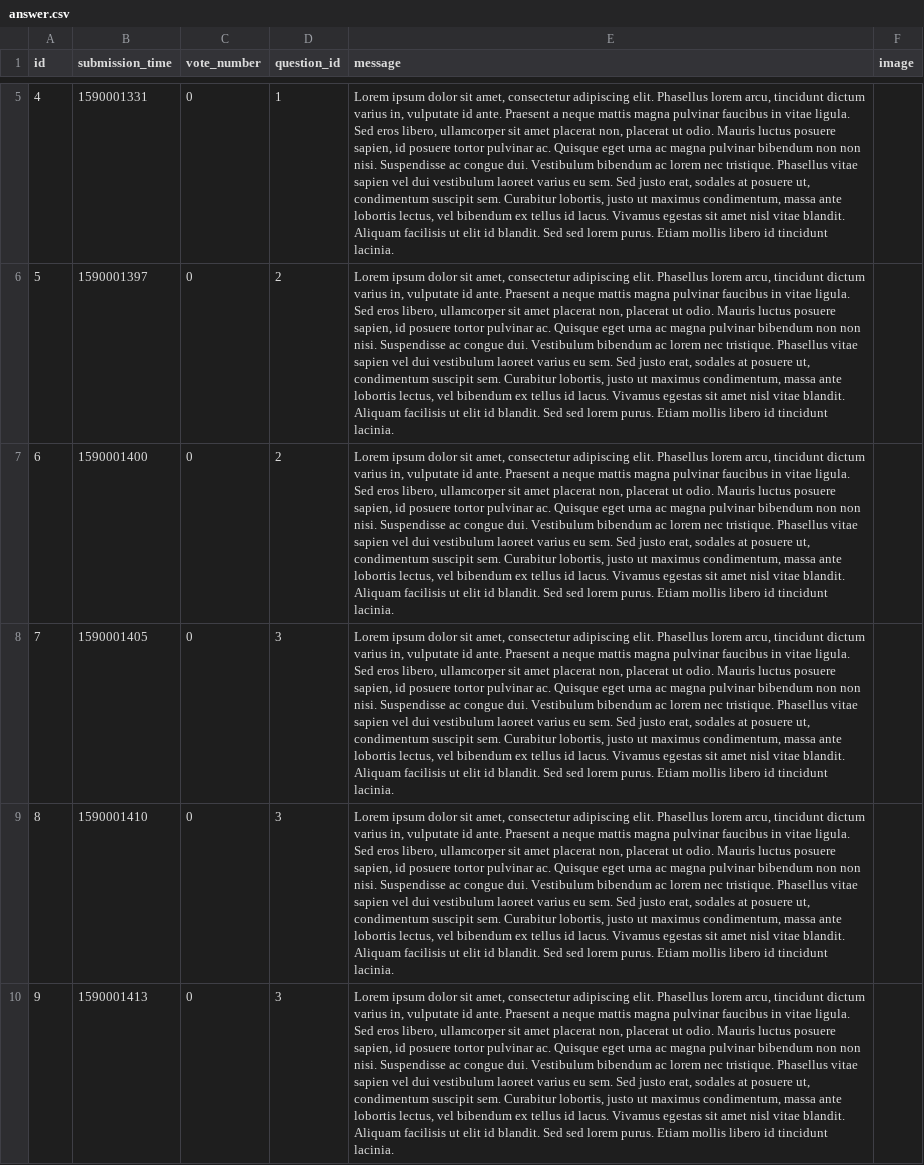
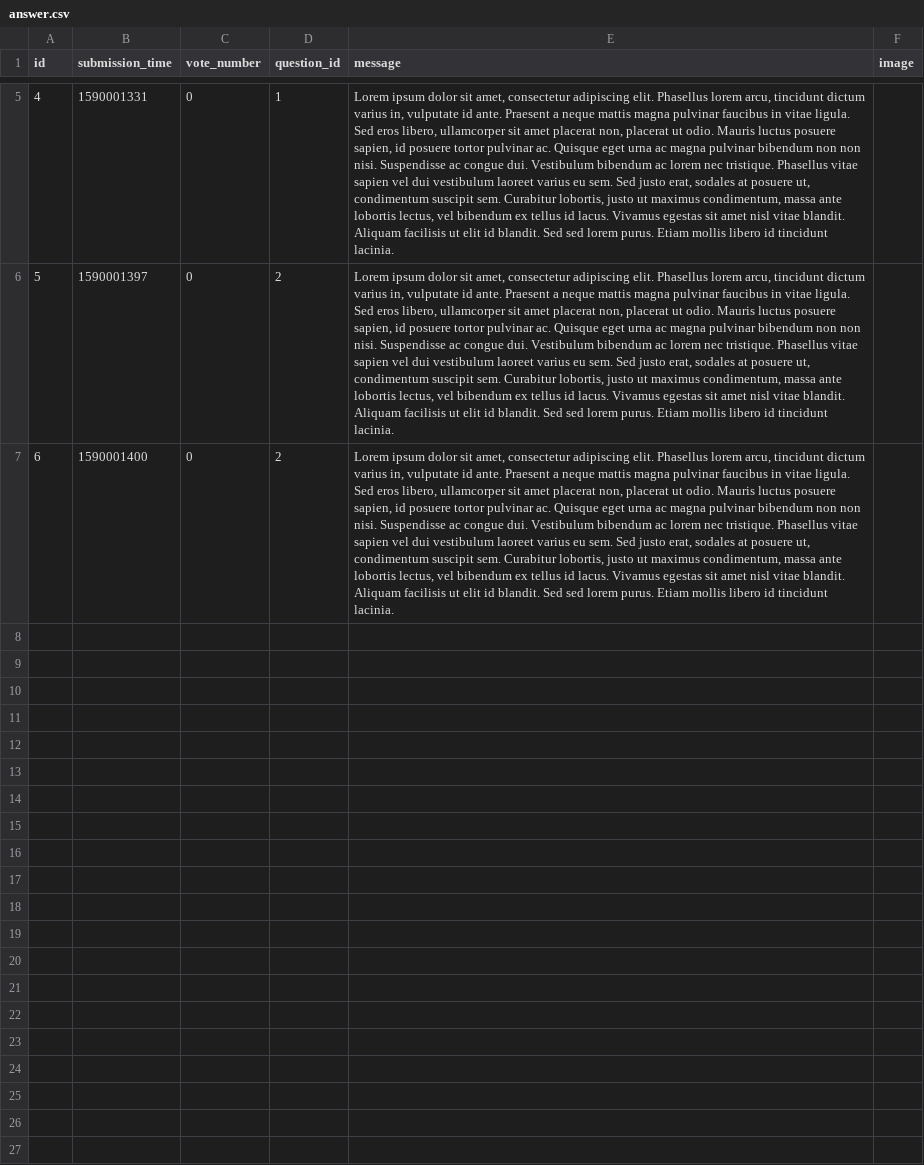
Before and after one commit to kasia-gra/ask_mate, a CSV file: sample_data/answer.csv, drawn as a sheet; only a part is shown, gaps mark what is left out; the diff names each change by its address in the sheet, - before the commit and + after, or states it on an @@ line.

```diff
--- a/sample_data/answer.csv
+++ b/sample_data/answer.csv
-row 8: 7 | 1590001405 | 0 | 3 | Lorem ipsum dolor sit amet, consectetur adipiscing elit. Phasellus lorem arcu, tincidunt dictum varius in, vulputate id ante. Praesent a neque mattis magna pulvinar faucibus in vitae ligula. Sed eros libero, ullamcorper sit amet placerat non, placerat ut odio. Mauris luctus posuere sapien, id posuere tortor pulvinar ac. Quisque eget urna ac magna pulvinar bibendum non non nisi. Suspendisse ac congue dui. Vestibulum bibendum ac lorem nec tristique. Phasellus vitae sapien vel dui vestibulum laoreet varius eu sem. Sed justo erat, sodales at posuere ut, condimentum suscipit sem. Curabitur lobortis, justo ut maximus condimentum, massa ante lobortis lectus, vel bibendum ex tellus id lacus. Vivamus egestas sit amet nisl vitae blandit. Aliquam facilisis ut elit id blandit. Sed sed lorem purus. Etiam mollis libero id tincidunt lacinia.
-row 9: 8 | 1590001410 | 0 | 3 | Lorem ipsum dolor sit amet, consectetur adipiscing elit. Phasellus lorem arcu, tincidunt dictum varius in, vulputate id ante. Praesent a neque mattis magna pulvinar faucibus in vitae ligula. Sed eros libero, ullamcorper sit amet placerat non, placerat ut odio. Mauris luctus posuere sapien, id posuere tortor pulvinar ac. Quisque eget urna ac magna pulvinar bibendum non non nisi. Suspendisse ac congue dui. Vestibulum bibendum ac lorem nec tristique. Phasellus vitae sapien vel dui vestibulum laoreet varius eu sem. Sed justo erat, sodales at posuere ut, condimentum suscipit sem. Curabitur lobortis, justo ut maximus condimentum, massa ante lobortis lectus, vel bibendum ex tellus id lacus. Vivamus egestas sit amet nisl vitae blandit. Aliquam facilisis ut elit id blandit. Sed sed lorem purus. Etiam mollis libero id tincidunt lacinia.
-row 10: 9 | 1590001413 | 0 | 3 | Lorem ipsum dolor sit amet, consectetur adipiscing elit. Phasellus lorem arcu, tincidunt dictum varius in, vulputate id ante. Praesent a neque mattis magna pulvinar faucibus in vitae ligula. Sed eros libero, ullamcorper sit amet placerat non, placerat ut odio. Mauris luctus posuere sapien, id posuere tortor pulvinar ac. Quisque eget urna ac magna pulvinar bibendum non non nisi. Suspendisse ac congue dui. Vestibulum bibendum ac lorem nec tristique. Phasellus vitae sapien vel dui vestibulum laoreet varius eu sem. Sed justo erat, sodales at posuere ut, condimentum suscipit sem. Curabitur lobortis, justo ut maximus condimentum, massa ante lobortis lectus, vel bibendum ex tellus id lacus. Vivamus egestas sit amet nisl vitae blandit. Aliquam facilisis ut elit id blandit. Sed sed lorem purus. Etiam mollis libero id tincidunt lacinia.
```
Also changed, not shown: sample_data/question.csv, 5 other files.
